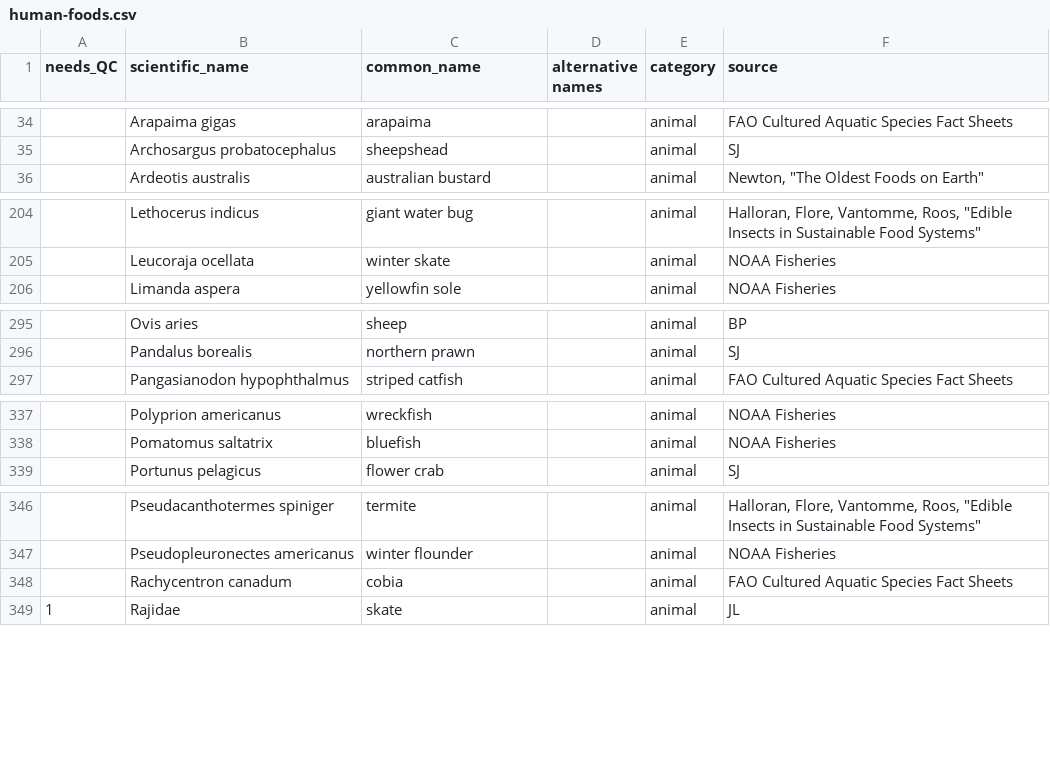
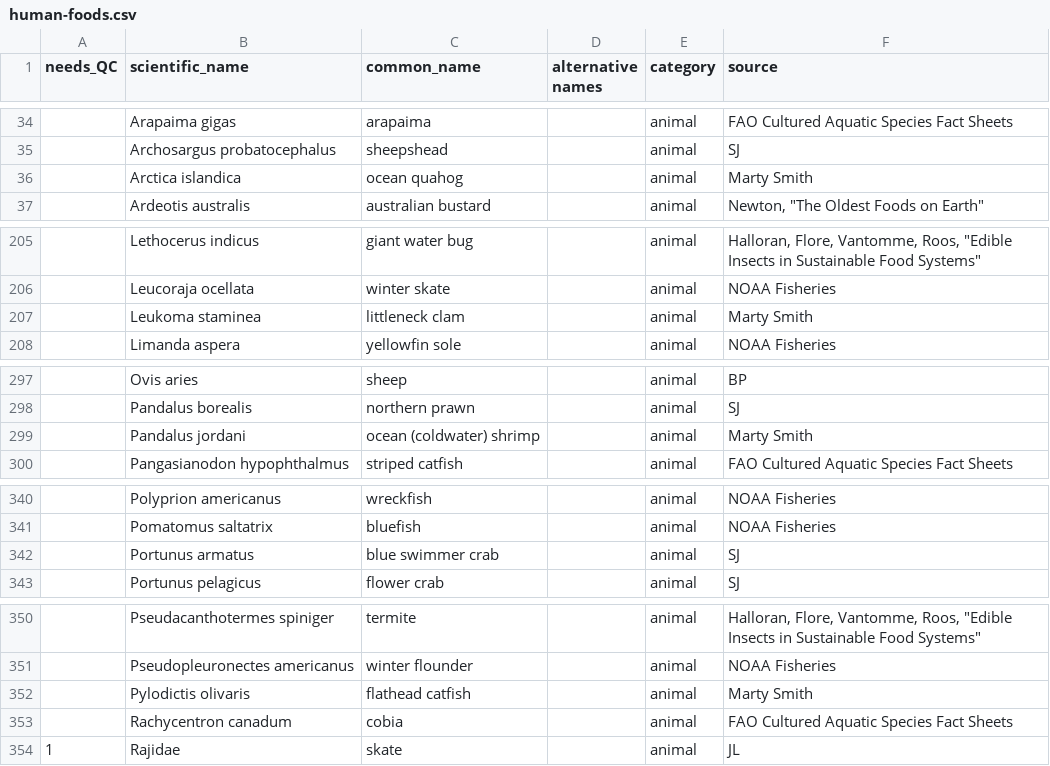
Before and after one commit to bpetrone/food-dbs, a CSV file: data/inputs/human-foods.csv, drawn as a sheet; only a part is shown, gaps mark what is left out; the diff covers the shown part only; the diff names each change by its address in the sheet, - before the commit and + after, or states it on an @@ line.

Commit message:
Marty Smith fish additions
Added commonly consumed seafood entries from LAD correspondence with Marty Smith, a renowned seafood production economist.

```diff
--- a/data/inputs/human-foods.csv
+++ b/data/inputs/human-foods.csv
+row 36:  | Arctica islandica | ocean quahog |  | animal | Marty Smith
+row 207:  | Leukoma staminea | littleneck clam |  | animal | Marty Smith
+row 299:  | Pandalus jordani | ocean (coldwater) shrimp |  | animal | Marty Smith
+row 342:  | Portunus armatus | blue swimmer crab |  | animal | SJ
+row 352:  | Pylodictis olivaris | flathead catfish |  | animal | Marty Smith
```
Also changed, not shown: 2 added rows elsewhere in this file.
